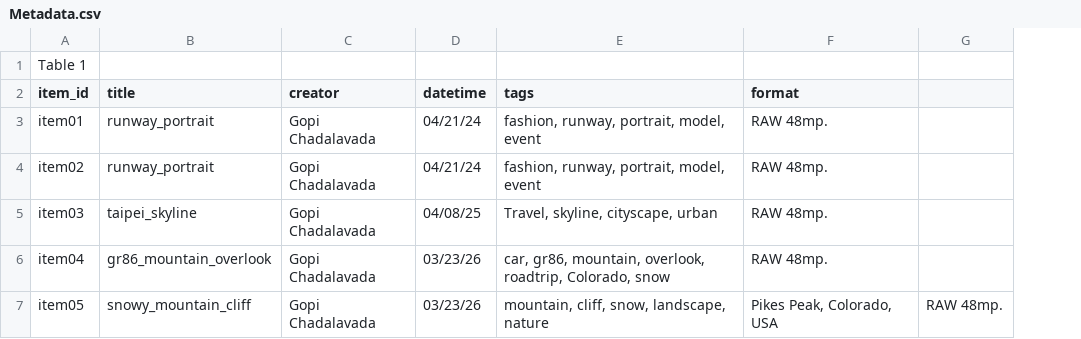
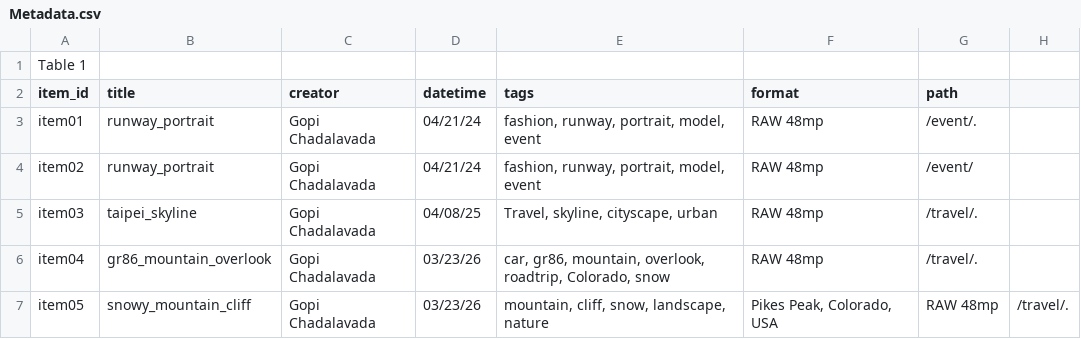
Before and after one commit to Gopi-KarmaWorks/photo-repository-project, a CSV file: metadata/Metadata.csv, drawn as a sheet; removed rows and columns are numbered as before the commit, all else as after; the diff names each change by its address in the sheet, - before the commit and + after, or states it on an @@ line.

Commit message:
Update Metadata.csv to include 'path' column
Added 'path' column to metadata CSV and updated entries.

```diff
--- a/metadata/Metadata.csv
+++ b/metadata/Metadata.csv
-column G, row 7: RAW 48mp.
+column G (path), rows 3-7: /event/. | /event/ | /travel/. | /travel/. | RAW 48mp
+column H, row 7: /travel/.
-F3:F6 (format): RAW 48mp.
+F3:F6 (format): RAW 48mp
```
